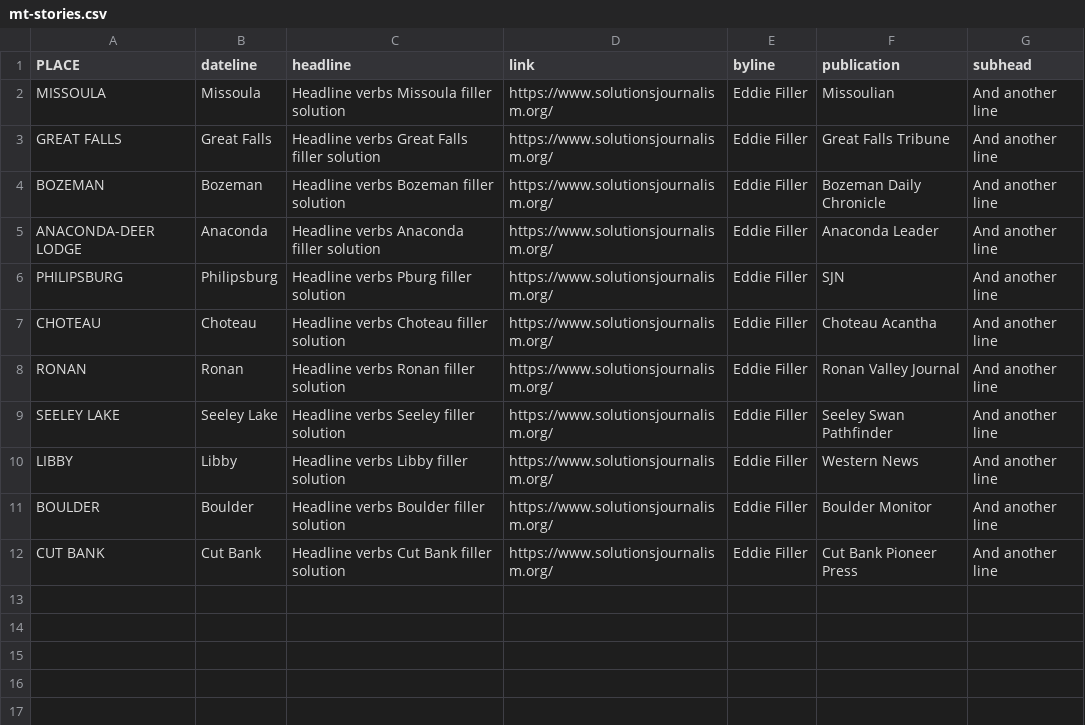
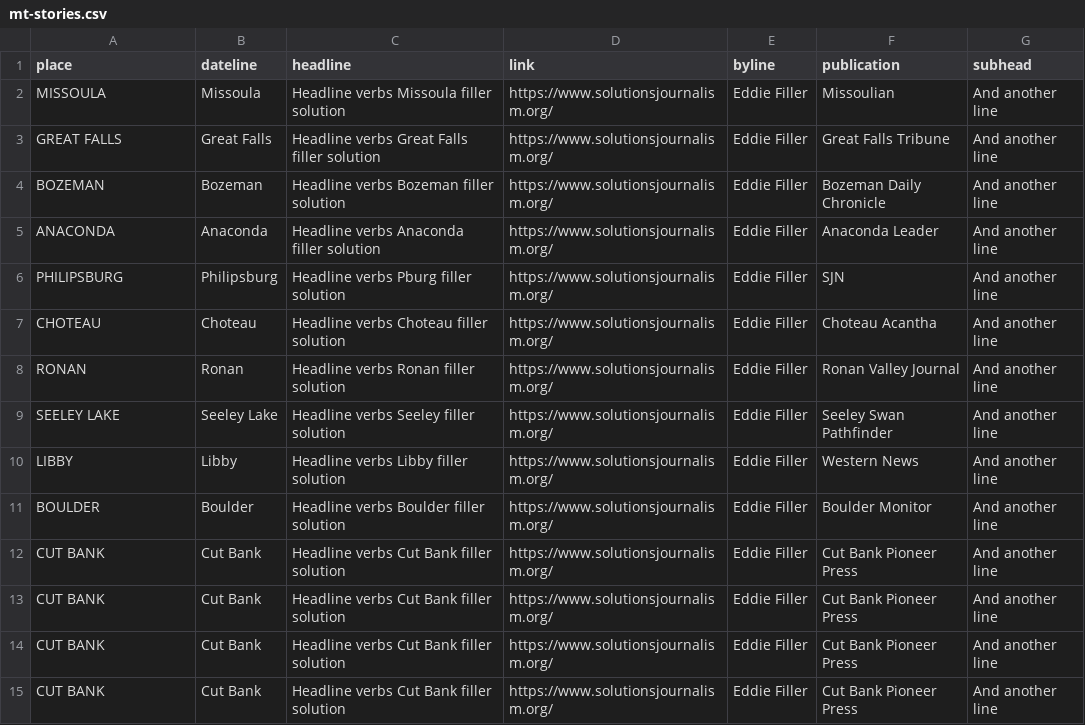
Before and after one commit to eidietrich/news-story-map, a CSV file: data/mt-stories.csv, drawn as a sheet.

Commit message:
real data (incomplete)

```diff
--- a/data/mt-stories.csv
+++ b/data/mt-stories.csv
@@ -1,2 +1,2 @@
-PLACE,dateline,headline,link,byline,publication,subhead
+place,dateline,headline,link,byline,publication,subhead
 MISSOULA,Missoula,Headline verbs Missoula filler solution,https://www.solutionsjournalism.org/,Eddie Filler,Missoulian,And another line
@@ -4,3 +4,3 @@ GREAT FALLS,Great Falls,Headline verbs Great Falls filler solution,https://www.s
 BOZEMAN,Bozeman,Headline verbs Bozeman filler solution,https://www.solutionsjournalism.org/,Eddie Filler,Bozeman Daily Chronicle,And another line
-ANACONDA-DEER LODGE,Anaconda,Headline verbs Anaconda filler solution,https://www.solutionsjournalism.org/,Eddie Filler,Anaconda Leader,And another line
+ANACONDA,Anaconda,Headline verbs Anaconda filler solution,https://www.solutionsjournalism.org/,Eddie Filler,Anaconda Leader,And another line
 PHILIPSBURG,Philipsburg,Headline verbs Pburg filler solution,https://www.solutionsjournalism.org/,Eddie Filler,SJN,And another line
@@ -11,2 +11,5 @@ LIBBY,Libby,Headline verbs Libby filler solution,https://www.solutionsjournalism
 BOULDER,Boulder,Headline verbs Boulder filler solution,https://www.solutionsjournalism.org/,Eddie Filler,Boulder Monitor,And another line
+CUT BANK,Cut Bank,Headline verbs Cut Bank filler solution,https://www.solutionsjournalism.org/,Eddie Filler,Cut Bank Pioneer Press,And another line
+CUT BANK,Cut Bank,Headline verbs Cut Bank filler solution,https://www.solutionsjournalism.org/,Eddie Filler,Cut Bank Pioneer Press,And another line
+CUT BANK,Cut Bank,Headline verbs Cut Bank filler solution,https://www.solutionsjournalism.org/,Eddie Filler,Cut Bank Pioneer Press,And another line
 CUT BANK,Cut Bank,Headline verbs Cut Bank filler solution,https://www.solutionsjournalism.org/,Eddie Filler,Cut Bank Pioneer Press,And another line
```
Also changed, not shown: 5 other files.
